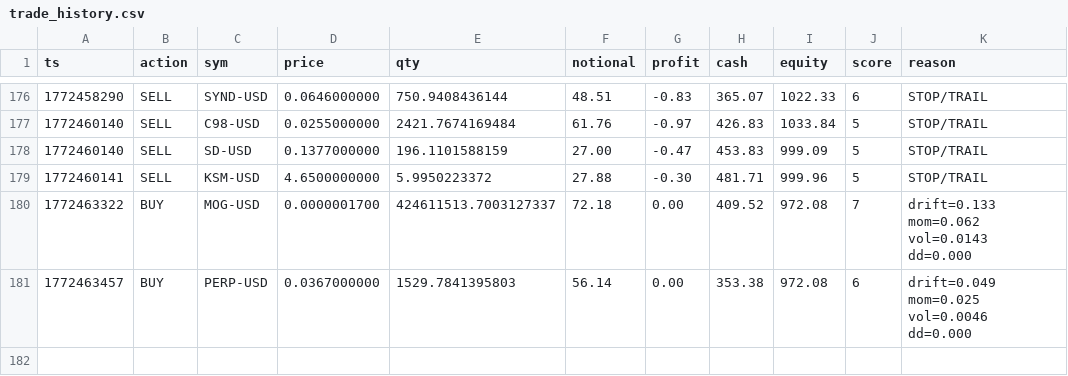
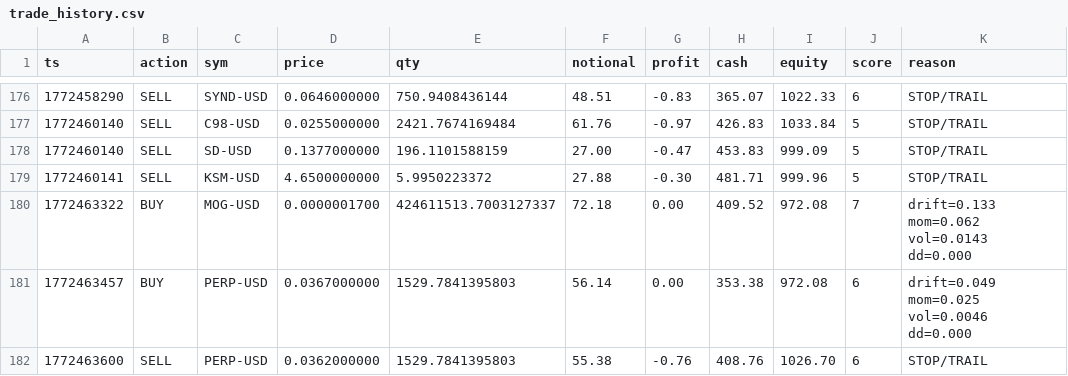
Before and after one commit to joshuadobbs056-ctrl/coin-sniper-data, a CSV file: trade_history.csv, drawn as a sheet; only a part is shown, gaps mark what is left out; the diff names each change by its address in the sheet, - before the commit and + after, or states it on an @@ line.

Commit message:
update trade_history.csv

```diff
--- a/trade_history.csv
+++ b/trade_history.csv
+row 182: 1772463600 | SELL | PERP-USD | 0.0362000000 | 1529.7841395803 | 55.38 | -0.76 | 408.76 | 1026.70 | 6 | STOP/TRAIL
```
